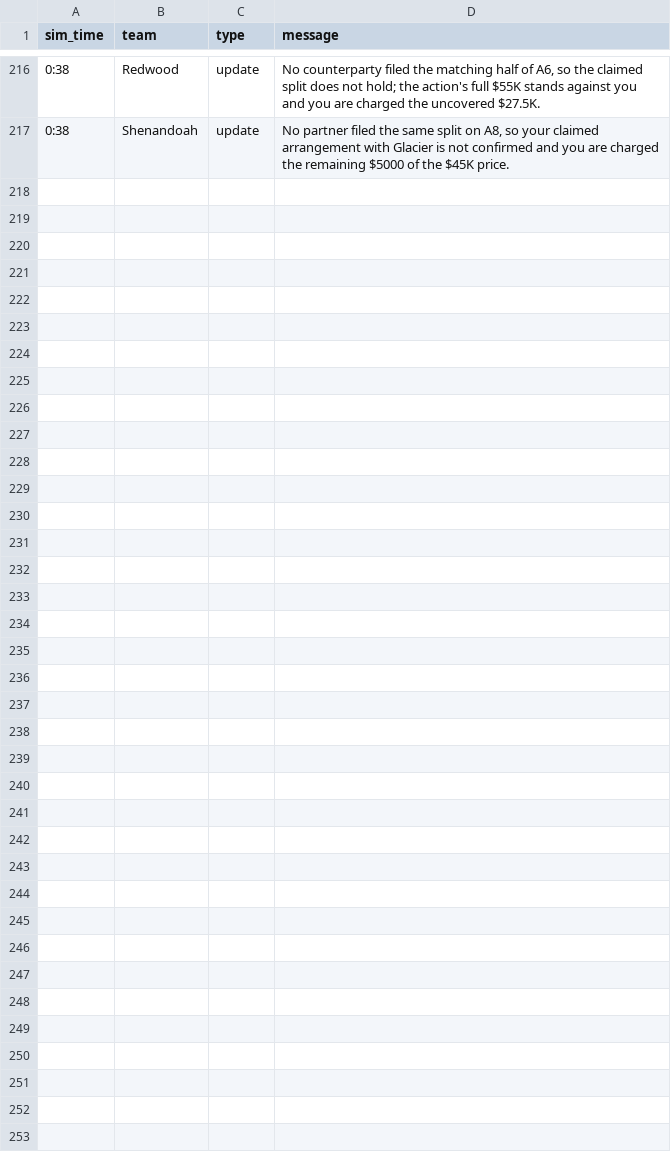
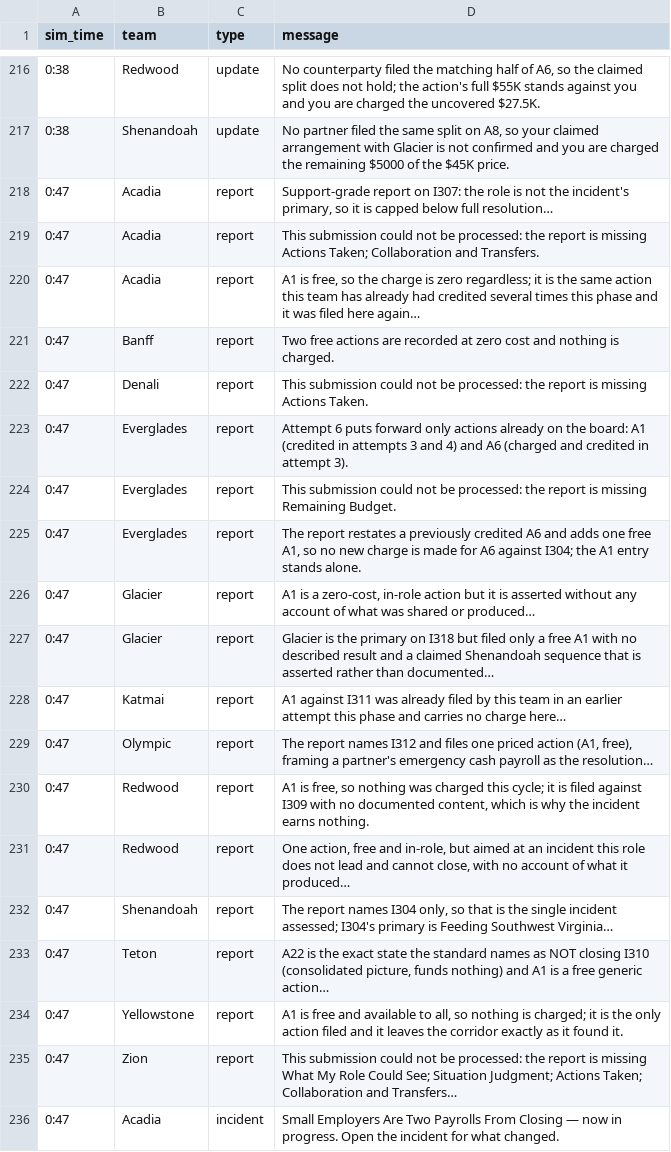
Before and after one commit to future-of-security/simulation-data, a CSV file: virginia-cascading-crisis/phase_3/notifications.csv, drawn as a sheet; only a part is shown, gaps mark what is left out; the diff covers the shown part only.

Commit message:
phase 3 tick 20260924-131857: 20 submission(s); script opens I316

```diff
--- a/virginia-cascading-crisis/phase_3/notifications.csv
+++ b/virginia-cascading-crisis/phase_3/notifications.csv
@@ -217 +217,20 @@ sim_time,team,type,message
 0:38,Shenandoah,update,"No partner filed the same split on A8, so your claimed arrangement with Glacier is not confirmed and you are charged the remaining $5000 of the $45K price."
+0:47,Acadia,report,"Support-grade report on I307: the role is not the incident's primary, so it is capped below full resolution…"
+0:47,Acadia,report,This submission could not be processed: the report is missing Actions Taken; Collaboration and Transfers.
+0:47,Acadia,report,"A1 is free, so the charge is zero regardless; it is the same action this team has already had credited several times this phase and it was filed here again…"
+0:47,Banff,report,Two free actions are recorded at zero cost and nothing is charged.
+0:47,Denali,report,This submission could not be processed: the report is missing Actions Taken.
+0:47,Everglades,report,Attempt 6 puts forward only actions already on the board: A1 (credited in attempts 3 and 4) and A6 (charged and credited in attempt 3).
+0:47,Everglades,report,This submission could not be processed: the report is missing Remaining Budget.
+0:47,Everglades,report,"The report restates a previously credited A6 and adds one free A1, so no new charge is made for A6 against I304; the A1 entry stands alone."
+0:47,Glacier,report,"A1 is a zero-cost, in-role action but it is asserted without any account of what was shared or produced…"
+0:47,Glacier,report,Glacier is the primary on I318 but filed only a free A1 with no described result and a claimed Shenandoah sequence that is asserted rather than documented…
+0:47,Katmai,report,A1 against I311 was already filed by this team in an earlier attempt this phase and carries no charge here…
+0:47,Olympic,report,"The report names I312 and files one priced action (A1, free), framing a partner's emergency cash payroll as the resolution…"
+0:47,Redwood,report,"A1 is free, so nothing was charged this cycle; it is filed against I309 with no documented content, which is why the incident earns nothing."
+0:47,Redwood,report,"One action, free and in-role, but aimed at an incident this role does not lead and cannot close, with no account of what it produced…"
+0:47,Shenandoah,report,"The report names I304 only, so that is the single incident assessed; I304's primary is Feeding Southwest Virginia…"
+0:47,Teton,report,"A22 is the exact state the standard names as NOT closing I310 (consolidated picture, funds nothing) and A1 is a free generic action…"
+0:47,Yellowstone,report,"A1 is free and available to all, so nothing is charged; it is the only action filed and it leaves the corridor exactly as it found it."
+0:47,Zion,report,This submission could not be processed: the report is missing What My Role Could See; Situation Judgment; Actions Taken; Collaboration and Transfers…
+0:47,Acadia,incident,Small Employers Are Two Payrolls From Closing — now in progress. Open the incident for what changed.
```
Also changed, not shown: 16 added rows elsewhere in this file, 3 other files.
